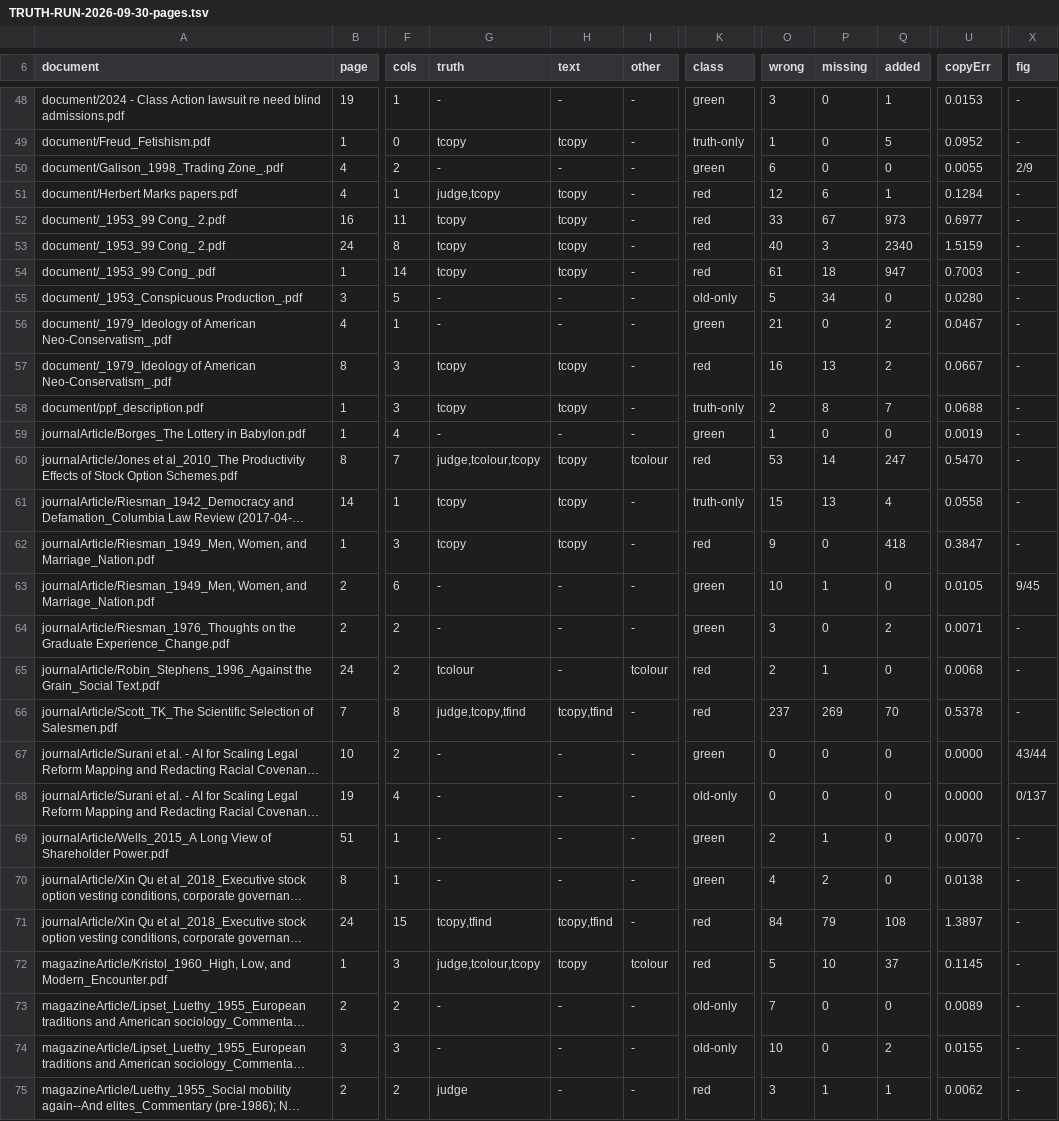
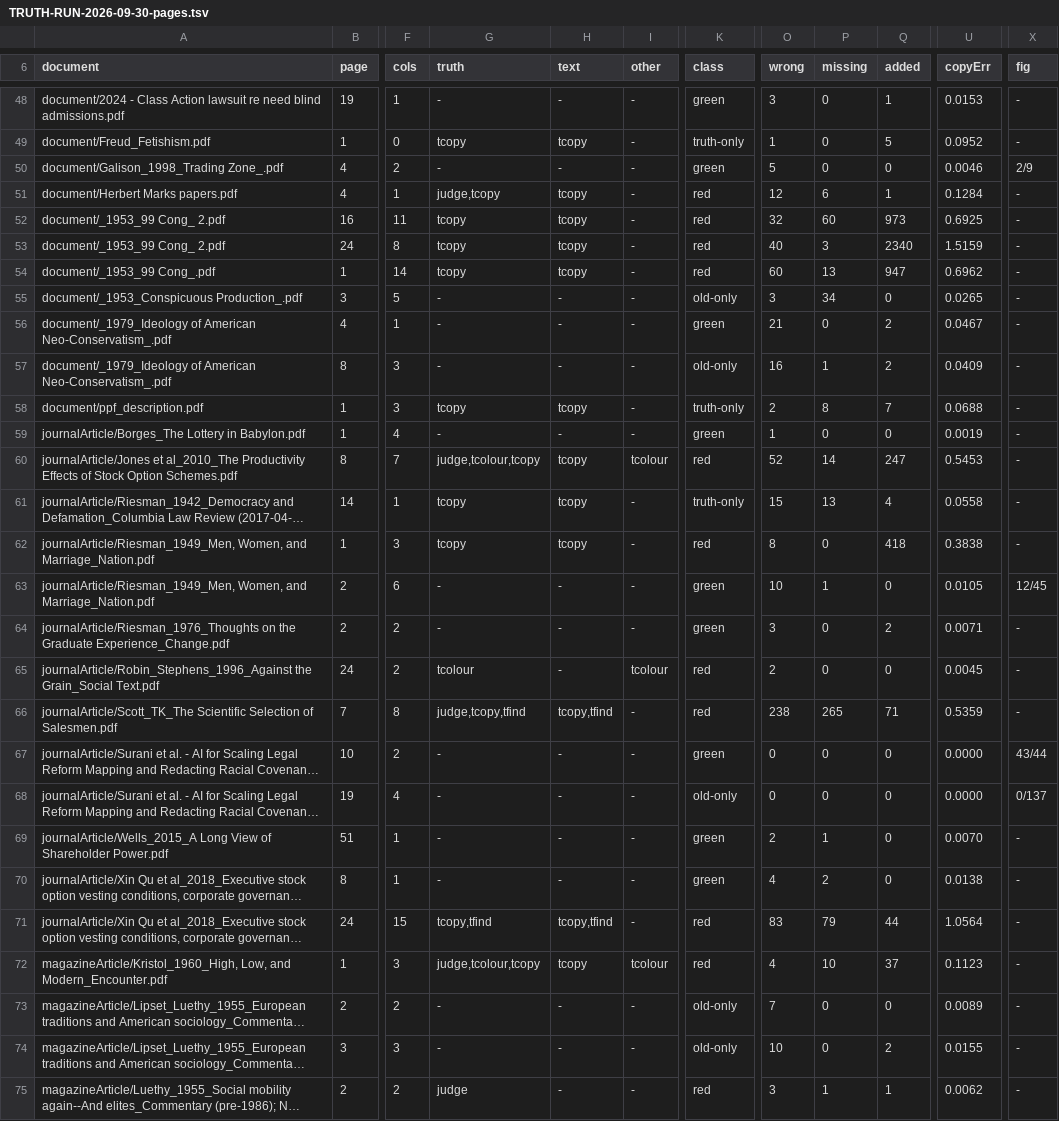
Before and after one commit to charlesapetersen/vision-ocr, a TSV file: TRUTH-RUN-2026-09-30-pages.tsv, drawn as a sheet; only a part is shown, gaps mark what is left out; long unchanged cells end in …; the diff covers the shown part only; the diff names each change by its address in the sheet, - before the commit and + after, or states it on an @@ line.

```diff
--- a/TRUTH-RUN-2026-09-30-pages.tsv
+++ b/TRUTH-RUN-2026-09-30-pages.tsv
-O50 (wrong): 6
+O50 (wrong): 5
-U50 (copyErr): 0.0055
+U50 (copyErr): 0.0046
-O52 (wrong): 33
+O52 (wrong): 32
-P52 (missing): 67
+P52 (missing): 60
-U52 (copyErr): 0.6977
+U52 (copyErr): 0.6925
-O54 (wrong): 61
+O54 (wrong): 60
-P54 (missing): 18
+P54 (missing): 13
-U54 (copyErr): 0.7003
+U54 (copyErr): 0.6962
-O55 (wrong): 5
+O55 (wrong): 3
-U55 (copyErr): 0.0280
+U55 (copyErr): 0.0265
-G57 (truth): tcopy
+G57 (truth): -
-H57 (text): tcopy
+H57 (text): -
-K57 (class): red
+K57 (class): old-only
-P57 (missing): 13
+P57 (missing): 1
-U57 (copyErr): 0.0667
+U57 (copyErr): 0.0409
-O60 (wrong): 53
+O60 (wrong): 52
-U60 (copyErr): 0.5470
+U60 (copyErr): 0.5453
-O62 (wrong): 9
+O62 (wrong): 8
-U62 (copyErr): 0.3847
+U62 (copyErr): 0.3838
-X63 (fig): 9/45
+X63 (fig): 12/45
-P65 (missing): 1
+P65 (missing): 0
-U65 (copyErr): 0.0068
+U65 (copyErr): 0.0045
-O66 (wrong): 237
+O66 (wrong): 238
-P66 (missing): 269
+P66 (missing): 265
-Q66 (added): 70
+Q66 (added): 71
-U66 (copyErr): 0.5378
+U66 (copyErr): 0.5359
-O71 (wrong): 84
+O71 (wrong): 83
-Q71 (added): 108
+Q71 (added): 44
-U71 (copyErr): 1.3897
+U71 (copyErr): 1.0564
-O72 (wrong): 5
+O72 (wrong): 4
-U72 (copyErr): 0.1145
+U72 (copyErr): 0.1123
```
Also changed, not shown: 96 edited cells elsewhere in this file, TRUTH-RUN-2026-09-30-docs.tsv, 4 other files.
